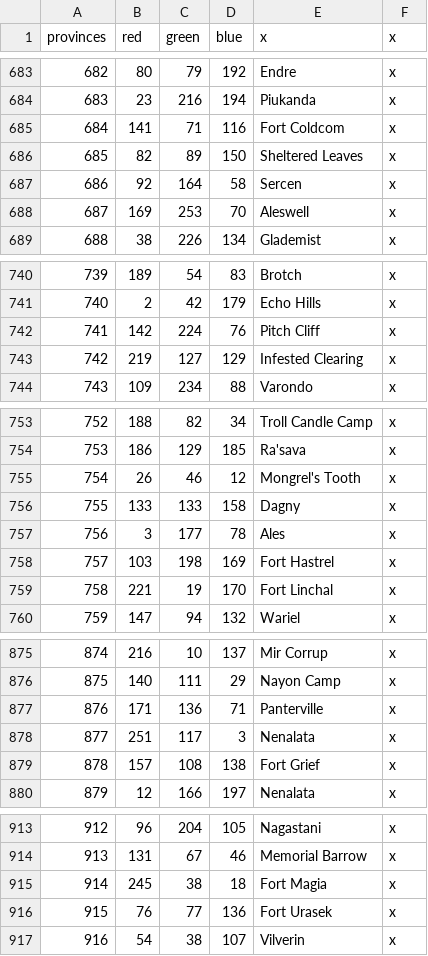
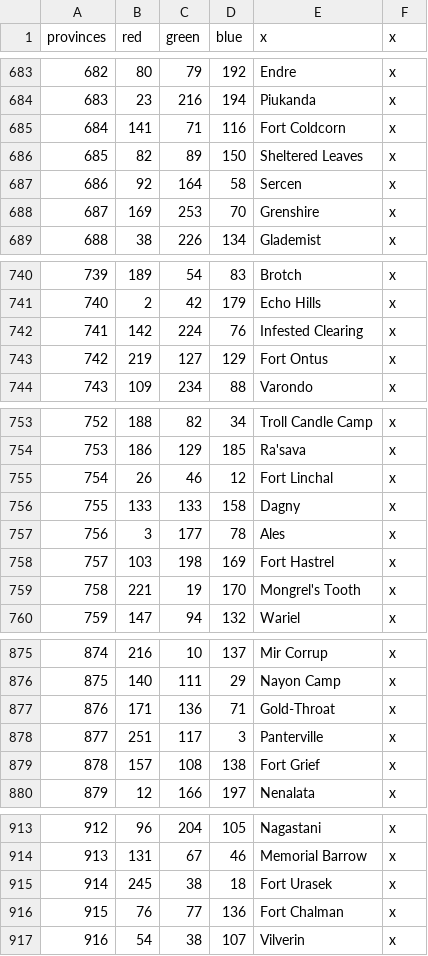
Before and after one commit to toilercleaner666/nirn, a CSV file: NirnUniversalis/map/definition.csv, drawn as a sheet; only a part is shown, gaps mark what is left out; the diff covers the shown part only.

```diff
--- a/NirnUniversalis/map/definition.csv
+++ b/NirnUniversalis/map/definition.csv
@@ -684,6 +684,6 @@
 683;23;216;194;Piukanda;x
-684;141;71;116;Fort Coldcom;x
+684;141;71;116;Fort Coldcorn;x
 685;82;89;150;Sheltered Leaves;x
 686;92;164;58;Sercen;x
-687;169;253;70;Aleswell;x
+687;169;253;70;Grenshire;x
 688;38;226;134;Glademist;x
@@ -741,4 +741,4 @@
 740;2;42;179;Echo Hills;x
-741;142;224;76;Pitch Cliff;x
-742;219;127;129;Infested Clearing;x
+741;142;224;76;Infested Clearing;x
+742;219;127;129;Fort Ontus;x
 743;109;234;88;Varondo;x
@@ -754,3 +754,3 @@
 753;186;129;185;Ra'sava;x
-754;26;46;12;Mongrel's Tooth;x
+754;26;46;12;Fort Linchal;x
 755;133;133;158;Dagny;x
@@ -758,3 +758,3 @@
 757;103;198;169;Fort Hastrel;x
-758;221;19;170;Fort Linchal;x
+758;221;19;170;Mongrel's Tooth;x
 759;147;94;132;Wariel;x
@@ -876,4 +876,4 @@
 875;140;111;29;Nayon Camp;x
-876;171;136;71;Panterville;x
-877;251;117;3;Nenalata;x
+876;171;136;71;Gold-Throat;x
+877;251;117;3;Panterville;x
 878;157;108;138;Fort Grief;x
@@ -914,4 +914,4 @@
 913;131;67;46;Memorial Barrow;x
-914;245;38;18;Fort Magia;x
-915;76;77;136;Fort Urasek;x
+914;245;38;18;Fort Urasek;x
+915;76;77;136;Fort Chalman;x
 916;54;38;107;Vilverin;x
```
Also changed, not shown: 4 edited cells elsewhere in this file, 1 other file.
